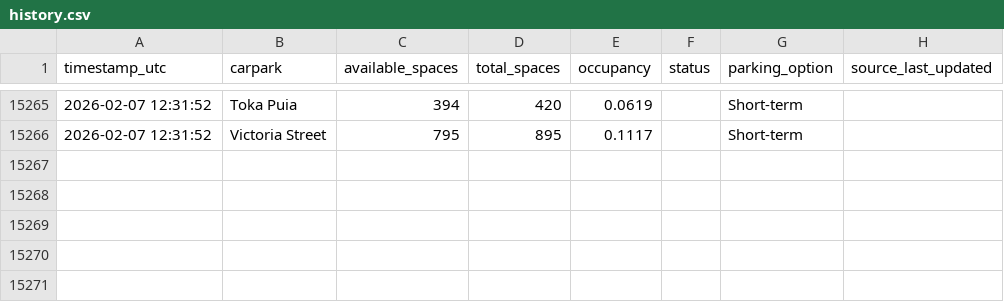
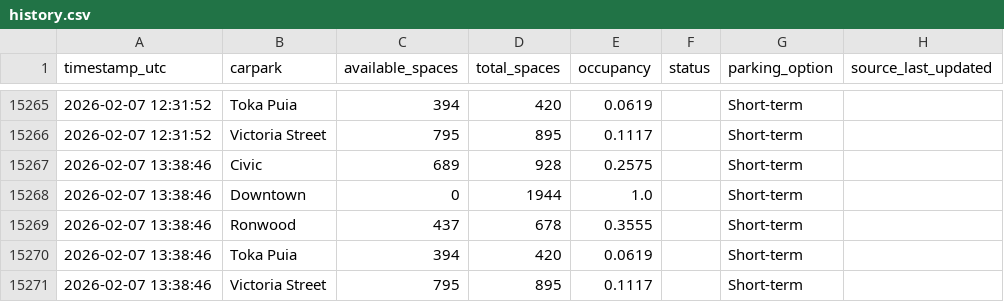
Before and after one commit to crystal941/dynamic-carpark-analytics, a CSV file: data/history.csv, drawn as a sheet; only a part is shown, gaps mark what is left out; the diff names each change by its address in the sheet, - before the commit and + after, or states it on an @@ line.

```diff
--- a/data/history.csv
+++ b/data/history.csv
+row 15267: 2026-02-07 13:38:46 | Civic | 689 | 928 | 0.2575 |  | Short-term
+row 15268: 2026-02-07 13:38:46 | Downtown | 0 | 1944 | 1.0 |  | Short-term
+row 15269: 2026-02-07 13:38:46 | Ronwood | 437 | 678 | 0.3555 |  | Short-term
+row 15270: 2026-02-07 13:38:46 | Toka Puia | 394 | 420 | 0.0619 |  | Short-term
+row 15271: 2026-02-07 13:38:46 | Victoria Street | 795 | 895 | 0.1117 |  | Short-term
```
Also changed, not shown: data/latest.csv, 1 other file.
